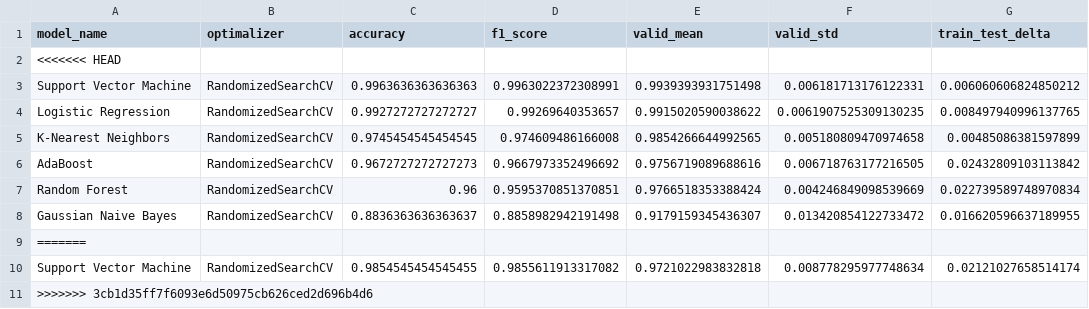
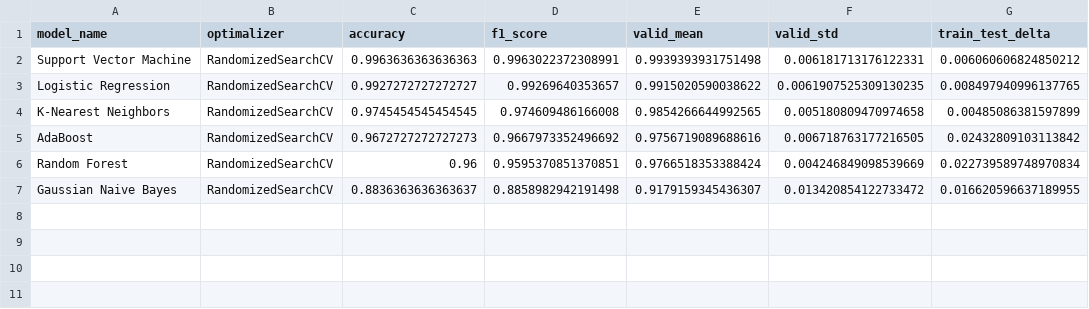
Before and after one commit to WexTheX/Bachelor-E2511, a CSV file: OutputFiles/metrics_results.csv, drawn as a sheet.

Commit message:
synkroniser

```diff
--- a/OutputFiles/metrics_results.csv
+++ b/OutputFiles/metrics_results.csv
@@ -1,3 +1,2 @@
 model_name,optimalizer,accuracy,f1_score,valid_mean,valid_std,train_test_delta
-<<<<<<< HEAD
 Support Vector Machine,RandomizedSearchCV,0.9963636363636363,0.9963022372308991,0.9939393931751498,0.006181713176122331,0.006060606824850212
@@ -8,4 +7 @@ Random Forest,RandomizedSearchCV,0.96,0.9595370851370851,0.9766518353388424,0.00
 Gaussian Naive Bayes,RandomizedSearchCV,0.8836363636363637,0.8858982942191498,0.9179159345436307,0.013420854122733472,0.016620596637189955
-=======
-Support Vector Machine,RandomizedSearchCV,0.9854545454545455,0.9855611913317082,0.9721022983832818,0.008778295977748634,0.02121027658514174
->>>>>>> 3cb1d35ff7f6093e6d50975cb626ced2d696b4d6
```
